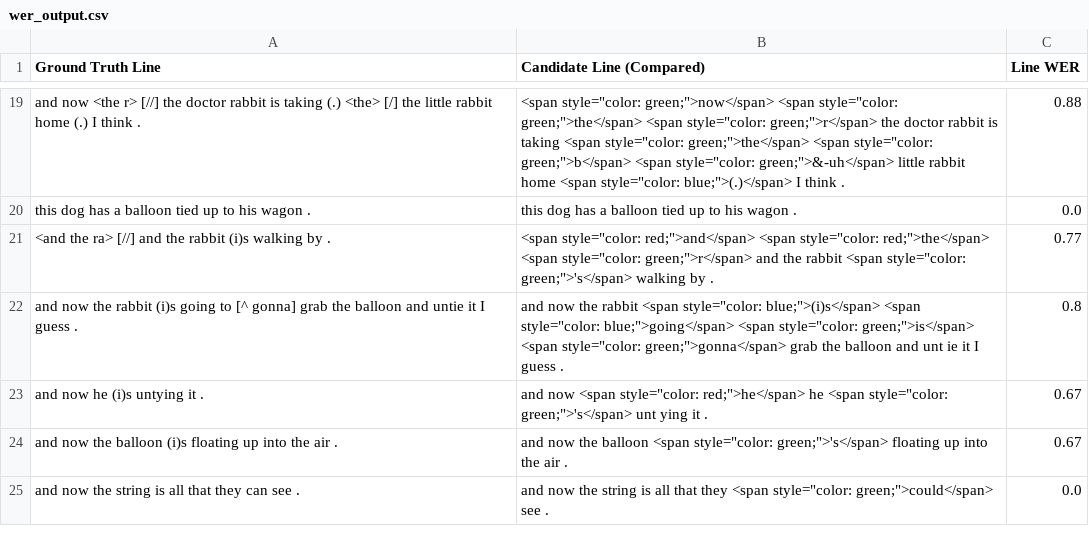
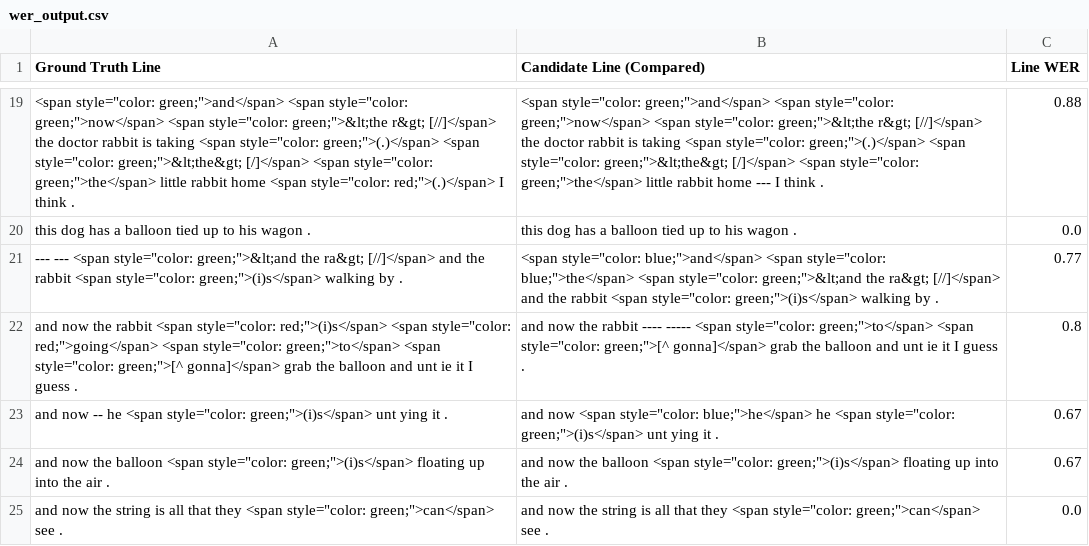
Before and after one commit to snczww/UB_ASR, a CSV file: outputs/wer_output.csv, drawn as a sheet; only a part is shown, gaps mark what is left out; the diff covers the shown part only; the diff names each change by its address in the sheet, - before the commit and + after, or states it on an @@ line.

```diff
--- a/outputs/wer_output.csv
+++ b/outputs/wer_output.csv
-A19 (Ground Truth Line): and now <the r> [//] the doctor rabbit is taking (.) <the> [/] the little rabbit home (.) I think…
+A19 (Ground Truth Line): <span style="color: green;">and</span> <span style="color: green;">now</span> <span style="color: green;">&lt;the r&gt; [//]</span> the doctor rabbit is taking <span style="color: green;">(.)</span> <span style="color: green;">&lt;the&gt; [/]</span> <span style="color: green;">the</span> little rabbit home <span style="color: red;">(.)</span> I think…
-B19 (Candidate Line (Compared)): <span style="color: green;">now</span> <span style="color: green;">the</span> <span style="color: green;">r</span> the doctor rabbit is taking <span style="color: green;">the</span> <span style="color: green;">b</span> <span style="color: green;">&-uh</span> little rabbit home <span style="color: blue;">(.)</span> I think…
+B19 (Candidate Line (Compared)): <span style="color: green;">and</span> <span style="color: green;">now</span> <span style="color: green;">&lt;the r&gt; [//]</span> the doctor rabbit is taking <span style="color: green;">(.)</span> <span style="color: green;">&lt;the&gt; [/]</span> <span style="color: green;">the</span> little rabbit home --- I think…
-A21 (Ground Truth Line): <and the ra> [//] and the rabbit (i)s walking by…
+A21 (Ground Truth Line): --- --- <span style="color: green;">&lt;and the ra&gt; [//]</span> and the rabbit <span style="color: green;">(i)s</span> walking by…
-B21 (Candidate Line (Compared)): <span style="color: red;">and</span> <span style="color: red;">the</span> <span style="color: green;">r</span> and the rabbit <span style="color: green;">'s</span> walking by…
+B21 (Candidate Line (Compared)): <span style="color: blue;">and</span> <span style="color: blue;">the</span> <span style="color: green;">&lt;and the ra&gt; [//]</span> and the rabbit <span style="color: green;">(i)s</span> walking by…
-A22 (Ground Truth Line): …the rabbit (i)s going to [^ gonna] grab the balloon and untie it I…
+A22 (Ground Truth Line): …the rabbit <span style="color: red;">(i)s</span> <span style="color: red;">going</span> <span style="color: green;">to</span> <span style="color: green;">[^ gonna]</span> grab the balloon and unt ie it I…
-B22 (Candidate Line (Compared)): …the rabbit <span style="color: blue;">(i)s</span> <span style="color: blue;">going</span> <span style="color: green;">is</span> <span style="color: green;">gonna</span> grab the…
+B22 (Candidate Line (Compared)): …the rabbit ---- ----- <span style="color: green;">to</span> <span style="color: green;">[^ gonna]</span> grab the…
-A23 (Ground Truth Line): and now he (i)s untying it .
+A23 (Ground Truth Line): and now -- he <span style="color: green;">(i)s</span> unt ying it .
-B23 (Candidate Line (Compared)): …<span style="color: red;">he</span> he <span style="color: green;">'s</span> unt ying…
+B23 (Candidate Line (Compared)): …<span style="color: blue;">he</span> he <span style="color: green;">(i)s</span> unt ying…
-A24 (Ground Truth Line): …the balloon (i)s floating up…
+A24 (Ground Truth Line): …the balloon <span style="color: green;">(i)s</span> floating up…
-B24 (Candidate Line (Compared)): …<span style="color: green;">'s</span> floating up…
+B24 (Candidate Line (Compared)): …<span style="color: green;">(i)s</span> floating up…
-A25 (Ground Truth Line): …that they can see .
+A25 (Ground Truth Line): …that they <span style="color: green;">can</span> see .
-B25 (Candidate Line (Compared)): …<span style="color: green;">could</span> see .
+B25 (Candidate Line (Compared)): …<span style="color: green;">can</span> see .
```
Also changed, not shown: 2 added rows, 2 removed rows and 30 edited cells elsewhere in this file, 2 other files.
